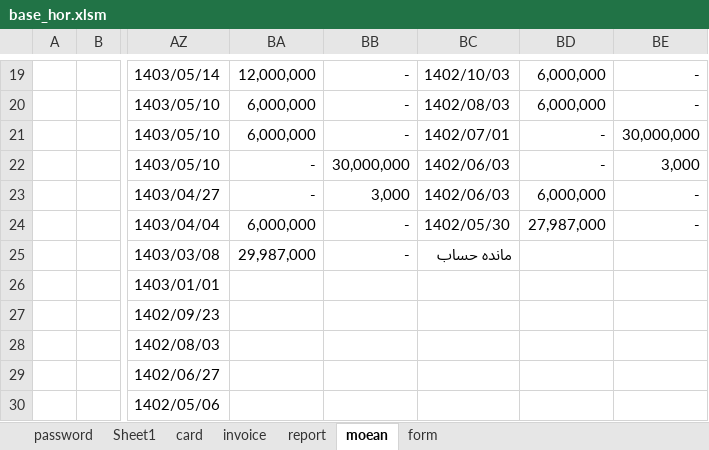
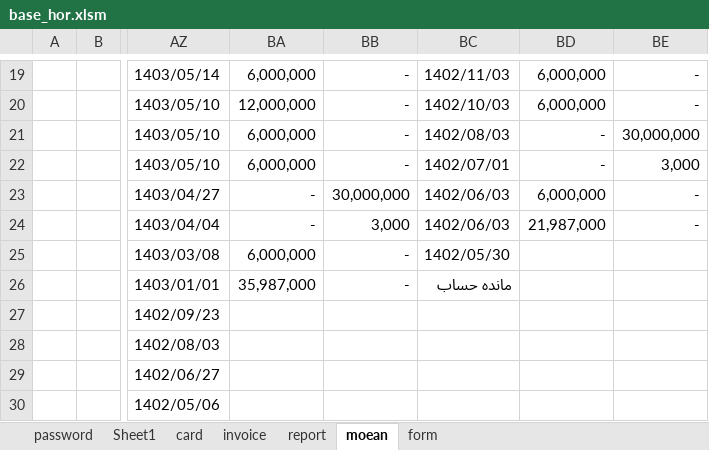
Before and after one commit to 300000rb/sandogh-app, an Excel workbook: base_hor.xlsm, sheet moean, drawn as a sheet; only a part is shown, gaps mark what is left out; values as stored, in another font and other column widths than the file's, no borders; conditional formats not drawn; the diff covers the shown part only; the diff names each change by its address in the sheet, - before the commit and + after, or states it on an @@ line.

```diff
--- a/base_hor.xlsm (sheet moean)
+++ b/base_hor.xlsm (sheet moean)
-BA19: 12,000,000
+BA19: 6,000,000
-BC19: 1402/10/03
+BC19: 1402/11/03
-BA20: 6,000,000
+BA20: 12,000,000
-BC20: 1402/08/03
+BC20: 1402/10/03
-BC21: 1402/07/01
+BC21: 1402/08/03
-BA22: -
+BA22: 6,000,000
-BB22: 30,000,000
+BB22: -
-BC22: 1402/06/03
+BC22: 1402/07/01
-BB23: 3,000
+BB23: 30,000,000
-BA24: 6,000,000
+BA24: -
-BB24: -
+BB24: 3,000
-BC24: 1402/05/30
+BC24: 1402/06/03
-BD24: 27,987,000
+BD24: 21,987,000
-BA25: 29,987,000
+BA25: 6,000,000
-BC25: مانده حساب
+BC25: 1402/05/30
-BA26: (empty)
+BA26: 35,987,000
-BB26: (empty)
+BB26: -
-BC26: (empty)
+BC26: مانده حساب
```
Also changed, not shown: 31 edited cells elsewhere in this sheet, sheet invoice, sheet report, formulas that keep their value, charts or pictures, 1 other file.
